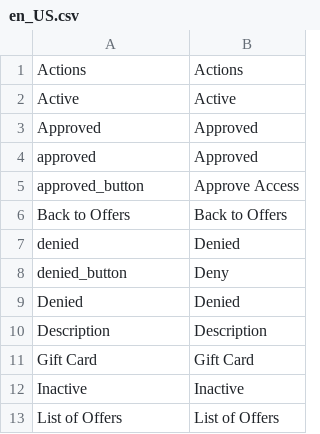
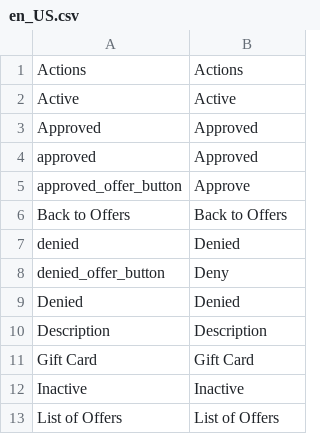
Before and after one commit to spryker/product-offer-gui, a CSV file: data/translation/Zed/en_US.csv, drawn as a sheet; only a part is shown.

Commit message:
mp-3307: fix translations, fix sorting

```diff
--- a/data/translation/Zed/en_US.csv
+++ b/data/translation/Zed/en_US.csv
@@ -4,6 +4,6 @@ Approved,Approved
 approved,Approved
-approved_button,"Approve Access"
+approved_offer_button,"Approve"
 Back to Offers,Back to Offers
 denied,Denied
-denied_button,Deny
+denied_offer_button,Deny
 Denied,Denied
```
Also changed, not shown: data/translation/Zed/de_DE.csv, 1 other file.
